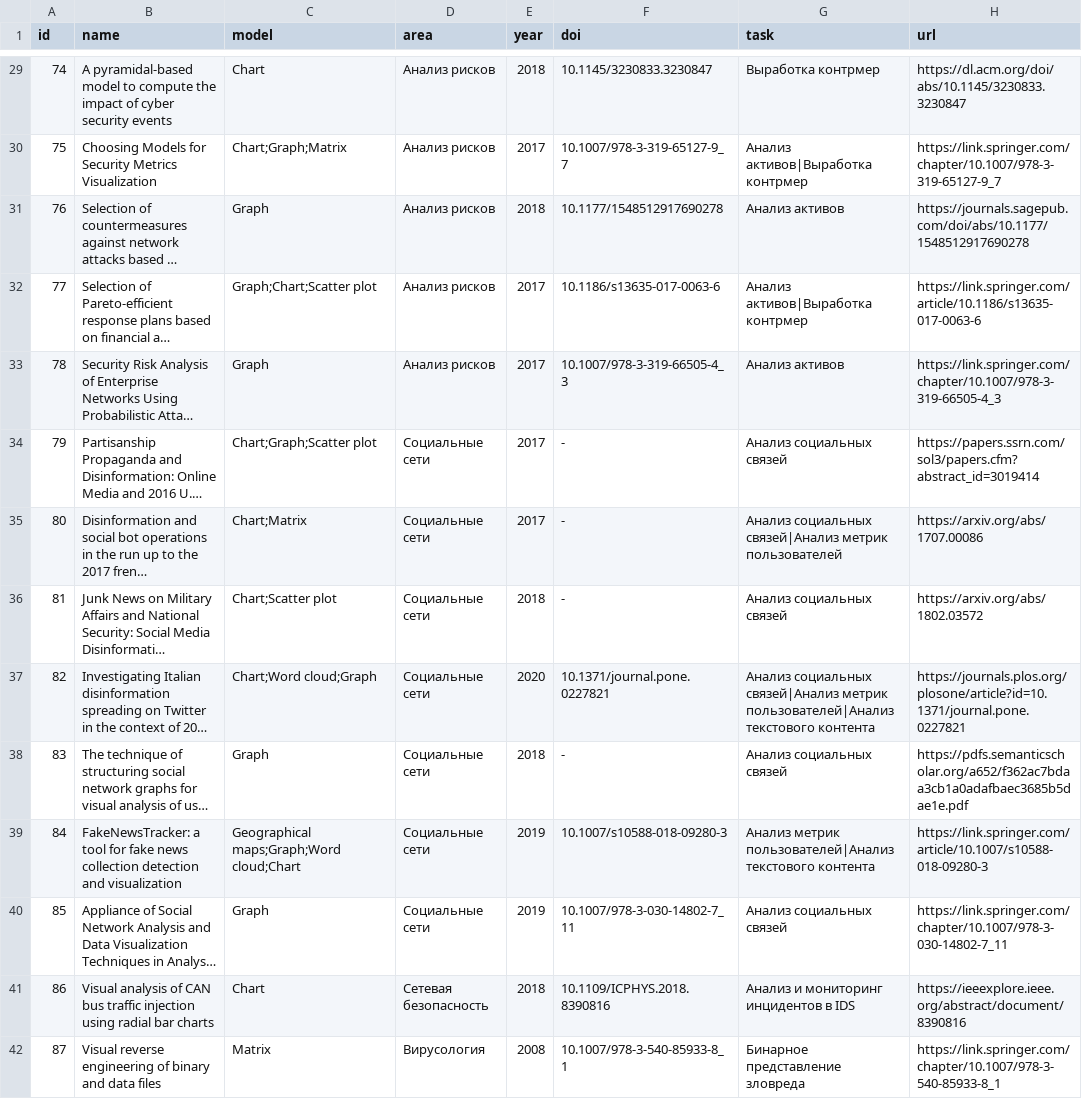
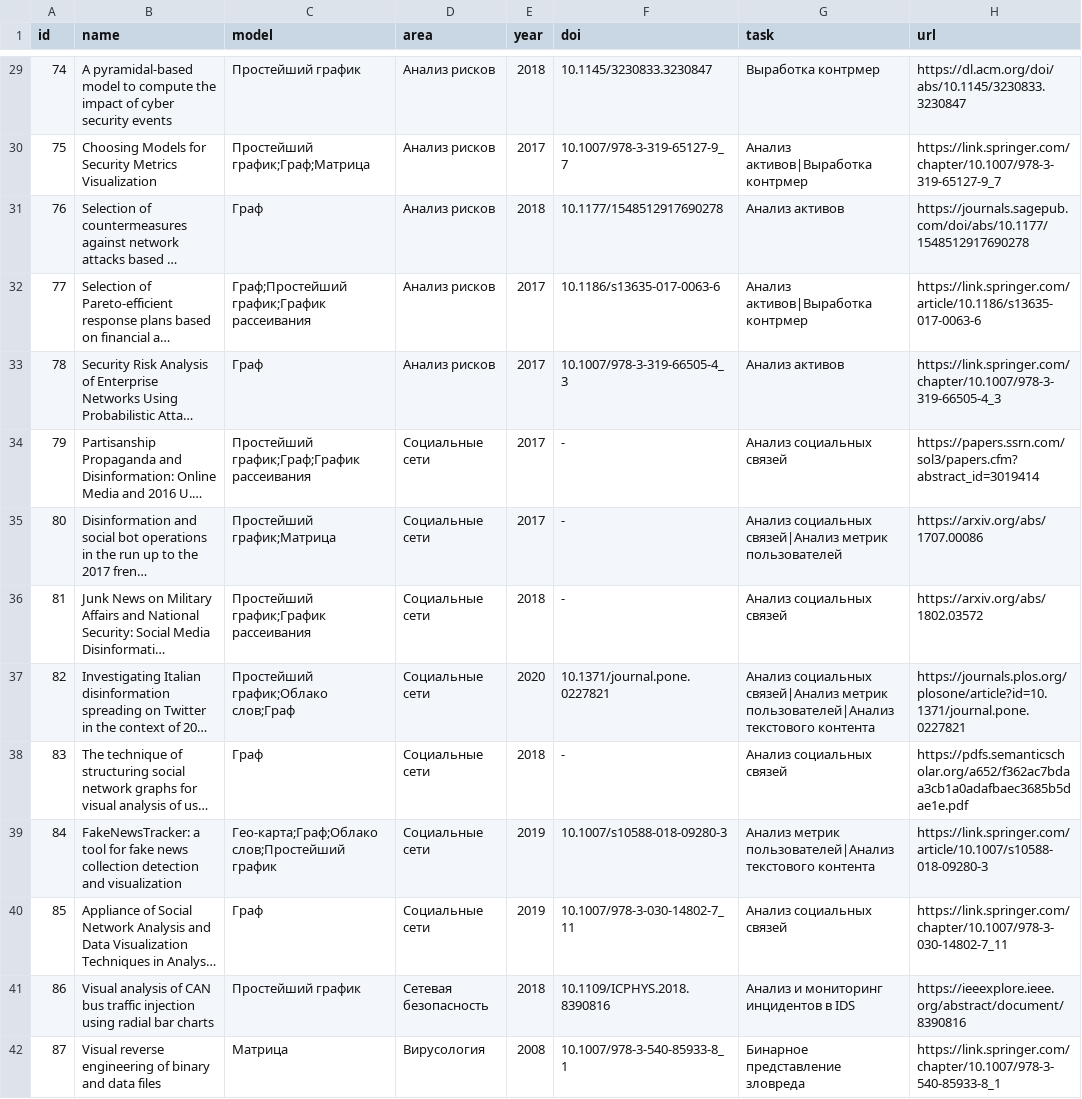
Before and after one commit to guardeec/expansion, a CSV file: data/data.csv, drawn as a sheet; only a part is shown, gaps mark what is left out; long unchanged cells end in …; the diff covers the shown part only; the diff names each change by its address in the sheet, - before the commit and + after, or states it on an @@ line.

```diff
--- a/data/data.csv
+++ b/data/data.csv
-C29 (model): Chart
+C29 (model): Простейший график
-C30 (model): Chart;Graph;Matrix
+C30 (model): Простейший график;Граф;Матрица
-C31 (model): Graph
+C31 (model): Граф
-C32 (model): Graph;Chart;Scatter plot
+C32 (model): Граф;Простейший график;График рассеивания
-C33 (model): Graph
+C33 (model): Граф
-C34 (model): Chart;Graph;Scatter plot
+C34 (model): Простейший график;Граф;График рассеивания
-C35 (model): Chart;Matrix
+C35 (model): Простейший график;Матрица
-C36 (model): Chart;Scatter plot
+C36 (model): Простейший график;График рассеивания
-C37 (model): Chart;Word cloud;Graph
+C37 (model): Простейший график;Облако слов;Граф
-C38 (model): Graph
+C38 (model): Граф
-C39 (model): Geographical maps;Graph;Word cloud;Chart
+C39 (model): Гео-карта;Граф;Облако слов;Простейший график
-C40 (model): Graph
+C40 (model): Граф
-C41 (model): Chart
+C41 (model): Простейший график
-C42 (model): Matrix
+C42 (model): Матрица
```
Also changed, not shown: 71 edited cells elsewhere in this file, 2 other files.
